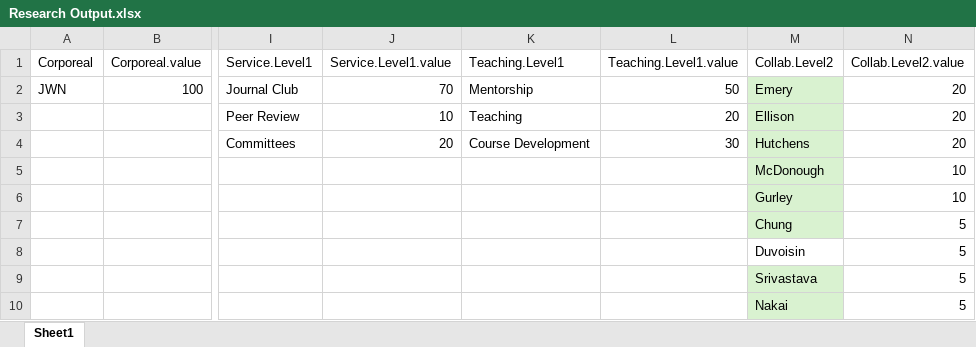
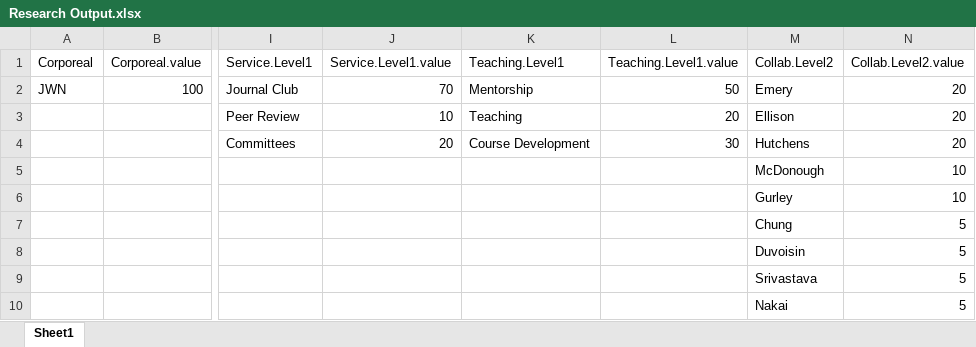
Before and after one commit to usckrc/score, an Excel workbook: Week 4 CellChat/data/Research Output.xlsx, sheet Sheet1, drawn as a sheet; only a part is shown, gaps mark what is left out; values as stored, in another font and other column widths than the file's, no borders; the diff names each change by its address in the sheet, - before the commit and + after, or states it on an @@ line.

```diff
--- a/Week 4 CellChat/data/Research Output.xlsx (sheet Sheet1)
+++ b/Week 4 CellChat/data/Research Output.xlsx (sheet Sheet1)
-M2:M7 fill: #D9F2D0
+M2:M7 fill: none
-M9:M10 fill: #D9F2D0
+M9:M10 fill: none
```
Also changed, not shown: Week 4 CellChat/data/Revenue Input.xlsx, 9 other files.
